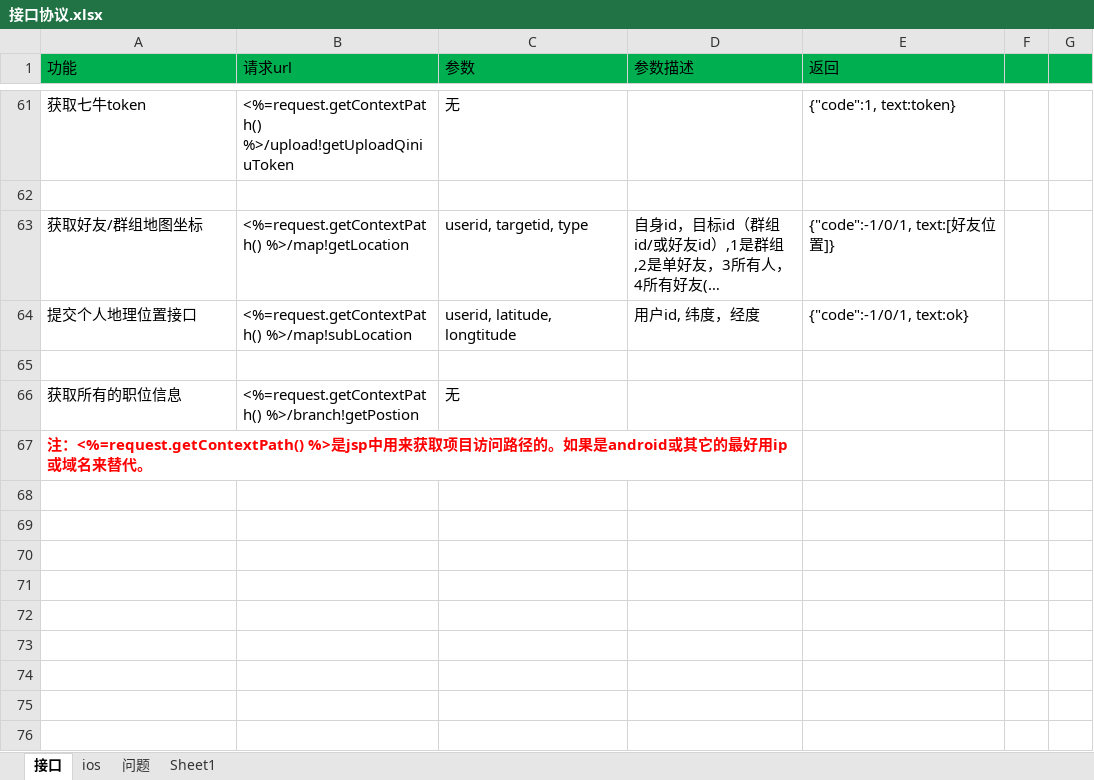
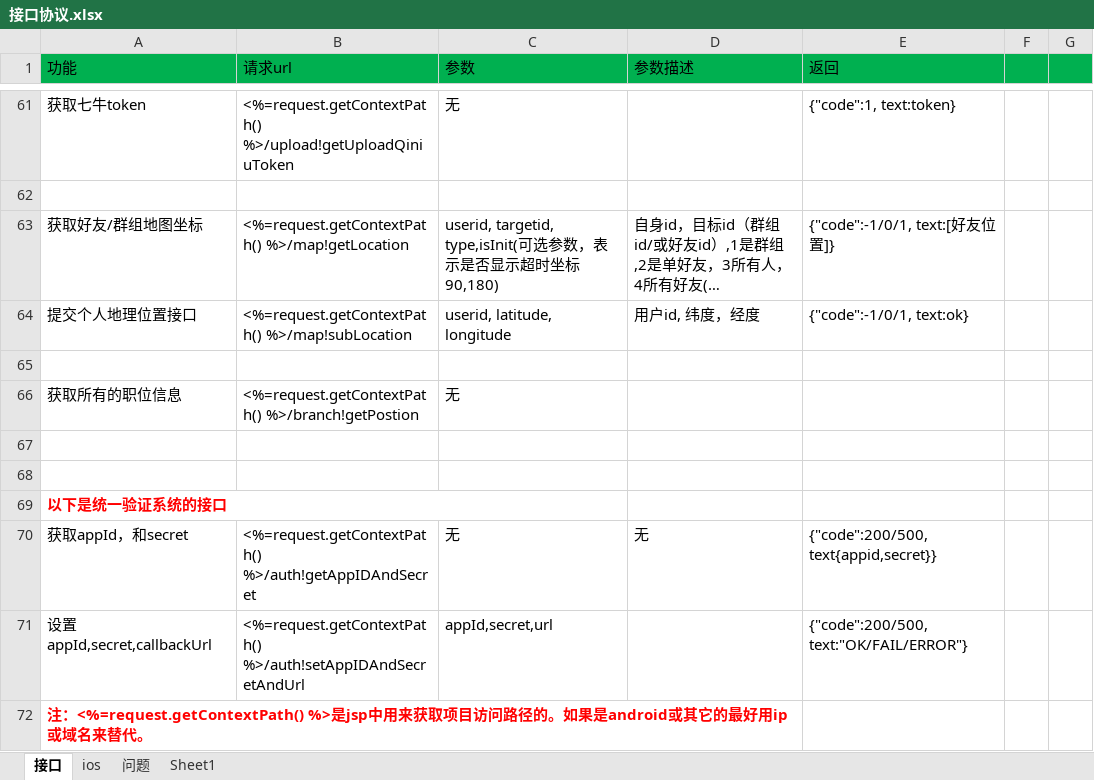
Before and after one commit to elementdavv/ims, an Excel workbook: sealtalk/doc/接口协议.xlsx, sheet 接口, drawn as a sheet; only a part is shown, gaps mark what is left out; long unchanged cells end in …; values as stored, in another font and other column widths than the file's, no borders; the diff names each change by its address in the sheet, - before the commit and + after, or states it on an @@ line.

```diff
--- a/sealtalk/doc/接口协议.xlsx (sheet 接口)
+++ b/sealtalk/doc/接口协议.xlsx (sheet 接口)
-C63 (参数): userid, targetid, type
+C63 (参数): userid, targetid, type,isInit(可选参数，表示是否显示超时坐标90,180)
-C64 (参数): userid, latitude, longtitude
+C64 (参数): userid, latitude, longitude
+row 67: (empty)
+row 68: (empty)
+row 69: 以下是统一验证系统的接口
+row 70: 获取appId，和secret | <%=request.getContextPath() %>/auth!getAppIDAndSecret | 无 | 无 | {"code":200/500, text{appid,secret}}
+row 71: 设置appId,secret,callbackUrl | <%=request.getContextPath() %>/auth!setAppIDAndSecretAndUrl | appId,secret,url |  | {"code":200/500, text:"OK/FAIL/ERROR"}
```
Also changed, not shown: 19 other files.
